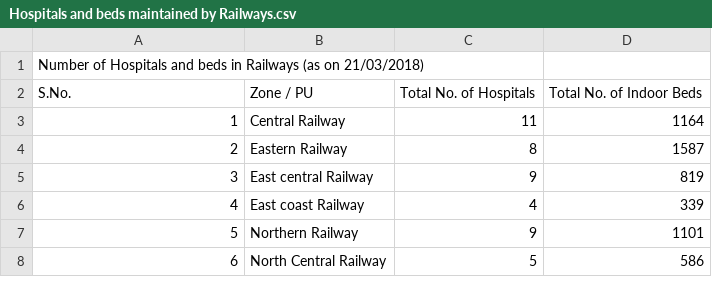
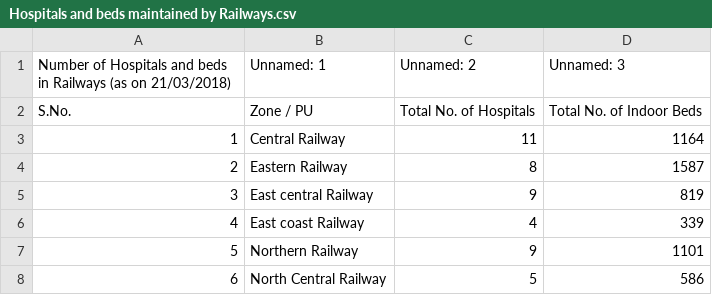
Before and after one commit to Riyen-Sebastian/Heathcare-EDA, a CSV file: Healthcare Data/Hospitals and beds maintained by Railways.csv, drawn as a sheet; only a part is shown.

```diff
--- a/Healthcare Data/Hospitals and beds maintained by Railways.csv
+++ b/Healthcare Data/Hospitals and beds maintained by Railways.csv
@@ -1,2 +1,2 @@
-Number of Hospitals and beds in Railways (as on 21/03/2018),,,
+Number of Hospitals and beds in Railways (as on 21/03/2018),Unnamed: 1,Unnamed: 2,Unnamed: 3
 S.No.,Zone / PU,Total No. of Hospitals,Total No. of Indoor Beds
```
Also changed, not shown: Healthcare Data/Employees State Insurance Corporation.csv, Healthcare Data/Hospitals and Beds maintained by Ministry of Defence.csv, 2 other files.
